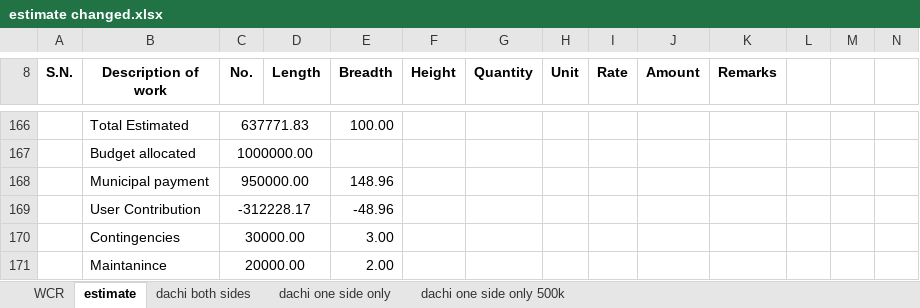
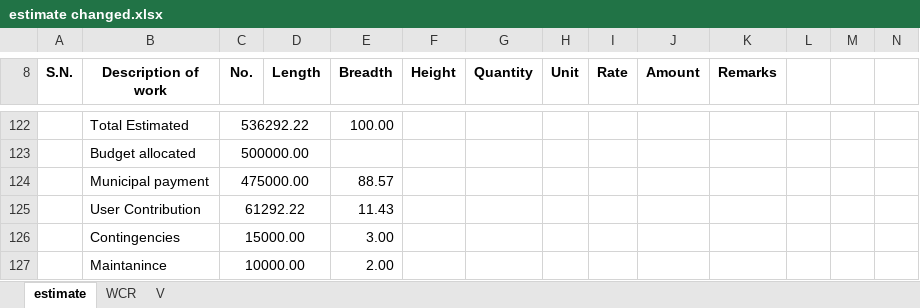
Before and after one commit to suwalcrystal/ofc, an Excel workbook: ofc/estimates/lakilla mandir/estimate changed.xlsx, sheet estimate, drawn as a sheet; only a part is shown, gaps mark what is left out; values as stored, in another font and other column widths than the file's, no borders; removed rows and columns are numbered as before the commit, all else as after; the diff covers the shown part only; the diff names each change by its address in the sheet, - before the commit and + after, or states it on an @@ line.

```diff
--- a/ofc/estimates/lakilla mandir/estimate changed.xlsx (sheet estimate)
+++ b/ofc/estimates/lakilla mandir/estimate changed.xlsx (sheet estimate)
-sheet tab: dachi both sides
-sheet tab: dachi one side only
-sheet tab: dachi one side only 500k
+sheet tab: V
@@ sheet tab order changed: estimate | WCR | V @@
-C122 (No.): 637771.83
+C122 (No.): 536292.22
-C123 (No.): 1000000.00
+C123 (No.): 500000.00
-row 168:  | Municipal payment | 950000.00 |  | 148.96
-row 169:  | User Contribution | -312228.17 |  | -48.96
+row 124:  | Municipal payment | 475000.00 |  | 88.57
+row 125:  | User Contribution | 61292.22 |  | 11.43
-C126 (No.): 30000.00
+C126 (No.): 15000.00
-C127 (No.): 20000.00
+C127 (No.): 10000.00
```
Also changed, not shown: 79 added rows, 123 removed rows, 27 edited cells and cell formats elsewhere in this sheet, sheet WCR, 2 other files.
